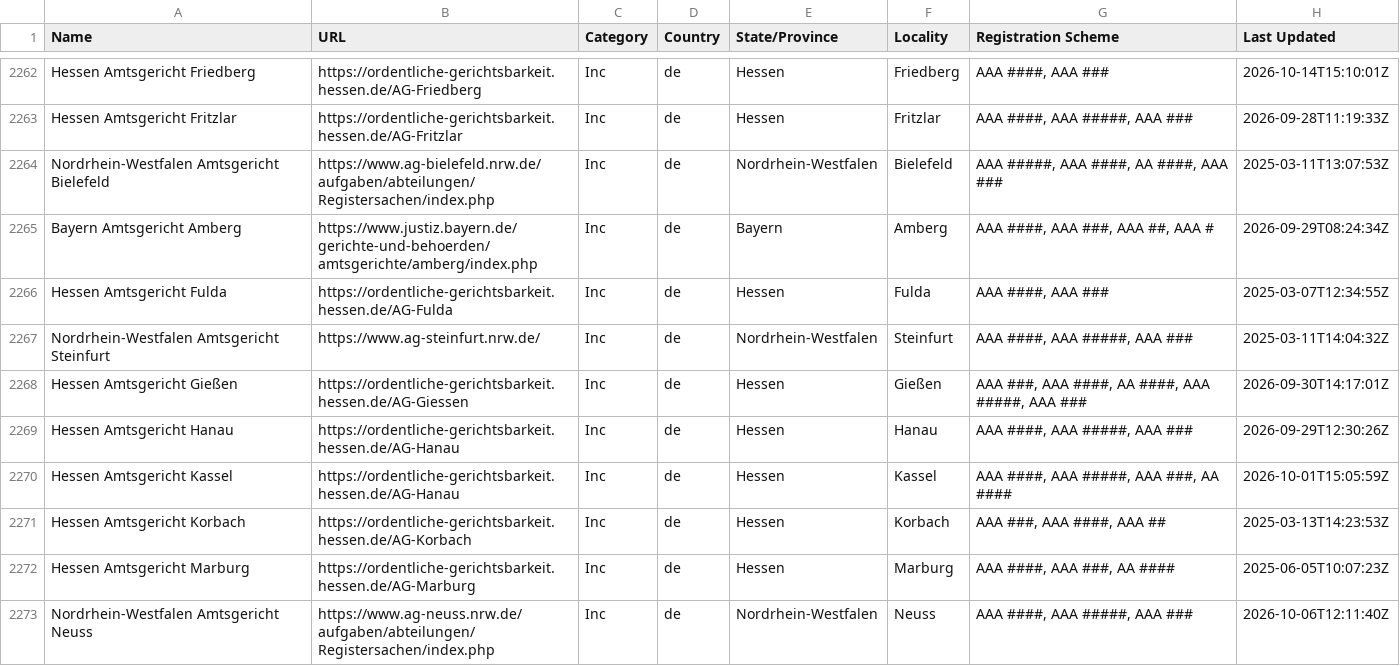
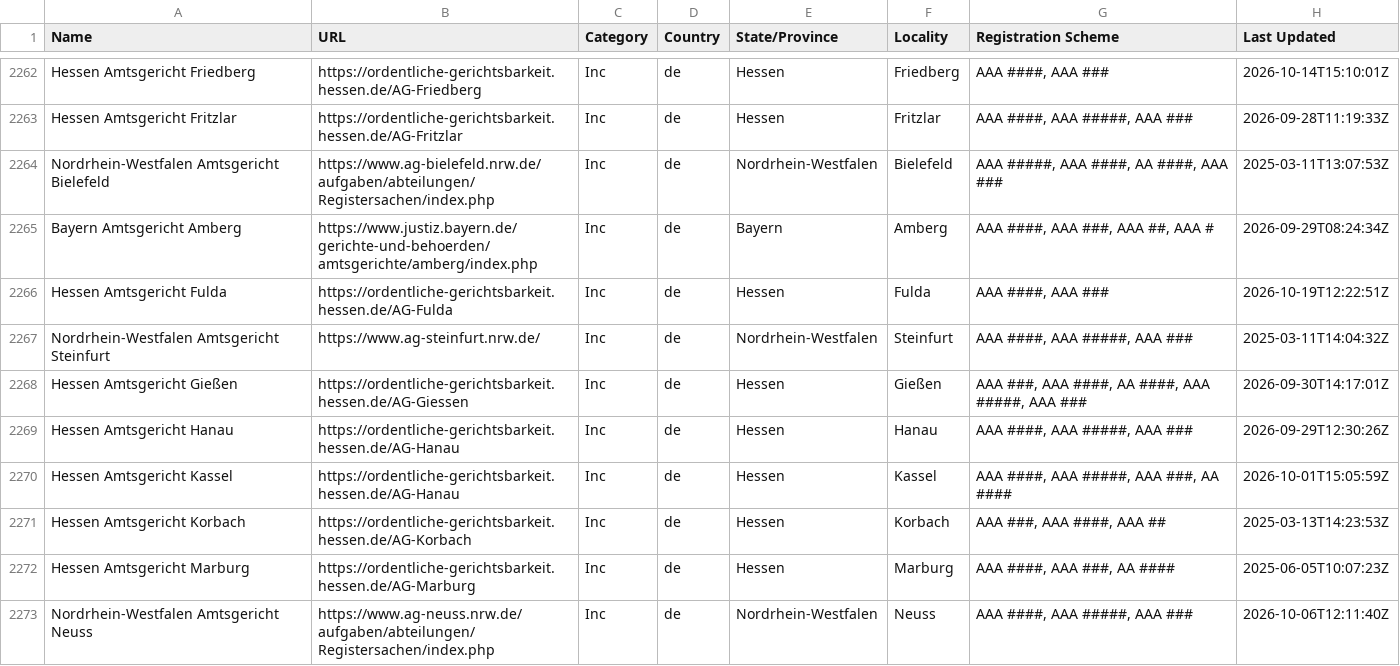
Before and after one commit to digicert/reports, a CSV file: validation-sources-eu/validation-sources-eu.csv, drawn as a sheet; only a part is shown, gaps mark what is left out.

Commit message:
update validation sources csv

```diff
--- a/validation-sources-eu/validation-sources-eu.csv
+++ b/validation-sources-eu/validation-sources-eu.csv
@@ -2265,3 +2265,3 @@ Name,URL,Category,Country,State/Province,Locality,Registration Scheme,Last Updat
 "Bayern Amtsgericht Amberg","https://www.justiz.bayern.de/gerichte-und-behoerden/amtsgerichte/amberg/index.php","Inc","de","Bayern","Amberg","AAA ####, AAA ###, AAA ##, AAA #","2026-09-29T08:24:34Z"
-"Hessen Amtsgericht Fulda","https://ordentliche-gerichtsbarkeit.hessen.de/AG-Fulda","Inc","de","Hessen","Fulda","AAA ####, AAA ###","2025-03-07T12:34:55Z"
+"Hessen Amtsgericht Fulda","https://ordentliche-gerichtsbarkeit.hessen.de/AG-Fulda","Inc","de","Hessen","Fulda","AAA ####, AAA ###","2026-10-19T12:22:51Z"
 "Nordrhein-Westfalen Amtsgericht Steinfurt","https://www.ag-steinfurt.nrw.de/","Inc","de","Nordrhein-Westfalen","Steinfurt","AAA ####, AAA #####, AAA ###","2025-03-11T14:04:32Z"
```
